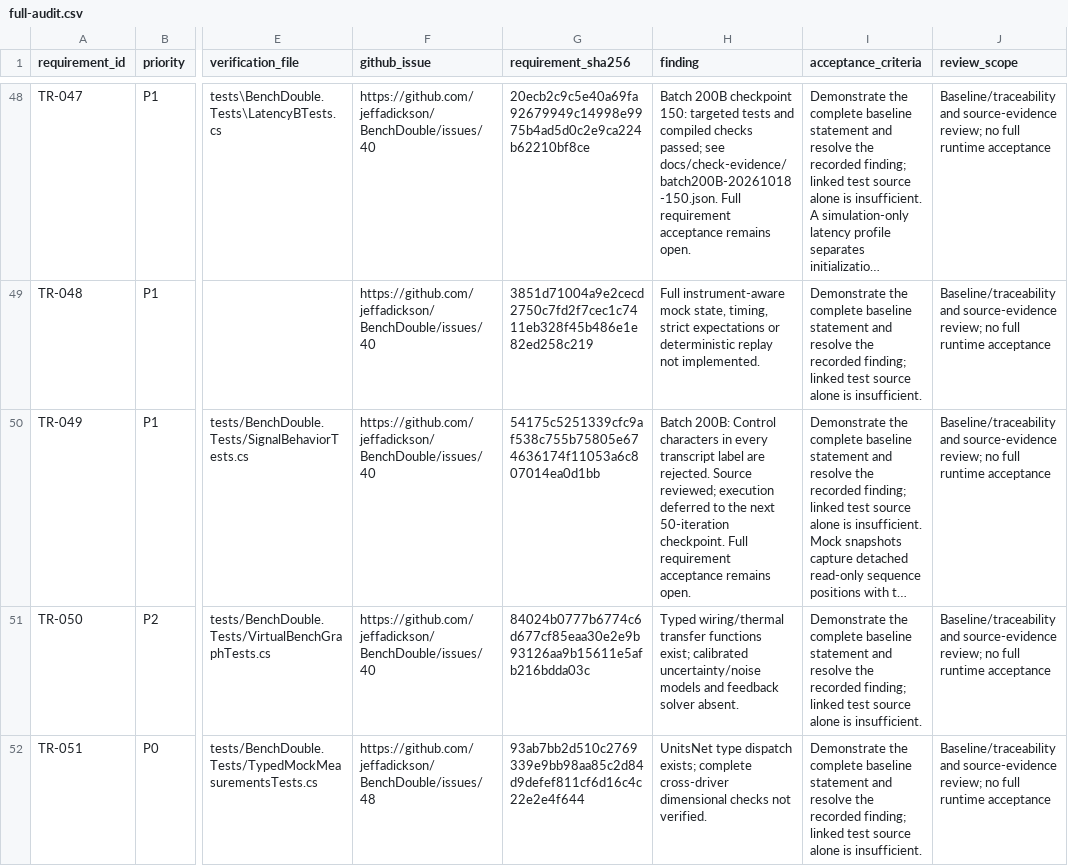
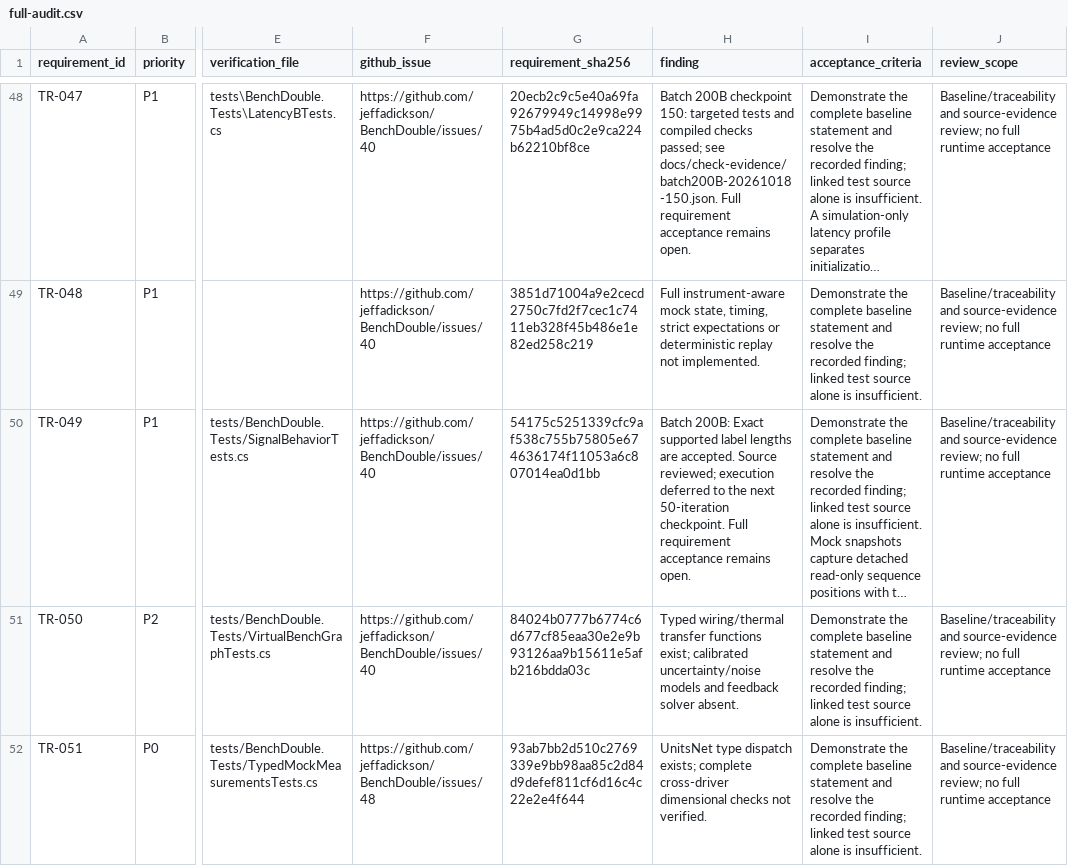
Before and after one commit to jeffadickson/BenchForge, a CSV file: requirements/full-audit.csv, drawn as a sheet; only a part is shown, gaps mark what is left out; long unchanged cells end in …; the diff names each change by its address in the sheet, - before the commit and + after, or states it on an @@ line.

```diff
--- a/requirements/full-audit.csv
+++ b/requirements/full-audit.csv
-H50 (finding): Batch 200B: Control characters in every transcript label are rejected. Source reviewed;…
+H50 (finding): Batch 200B: Exact supported label lengths are accepted. Source reviewed;…
```
Also changed, not shown: 3 other files.
